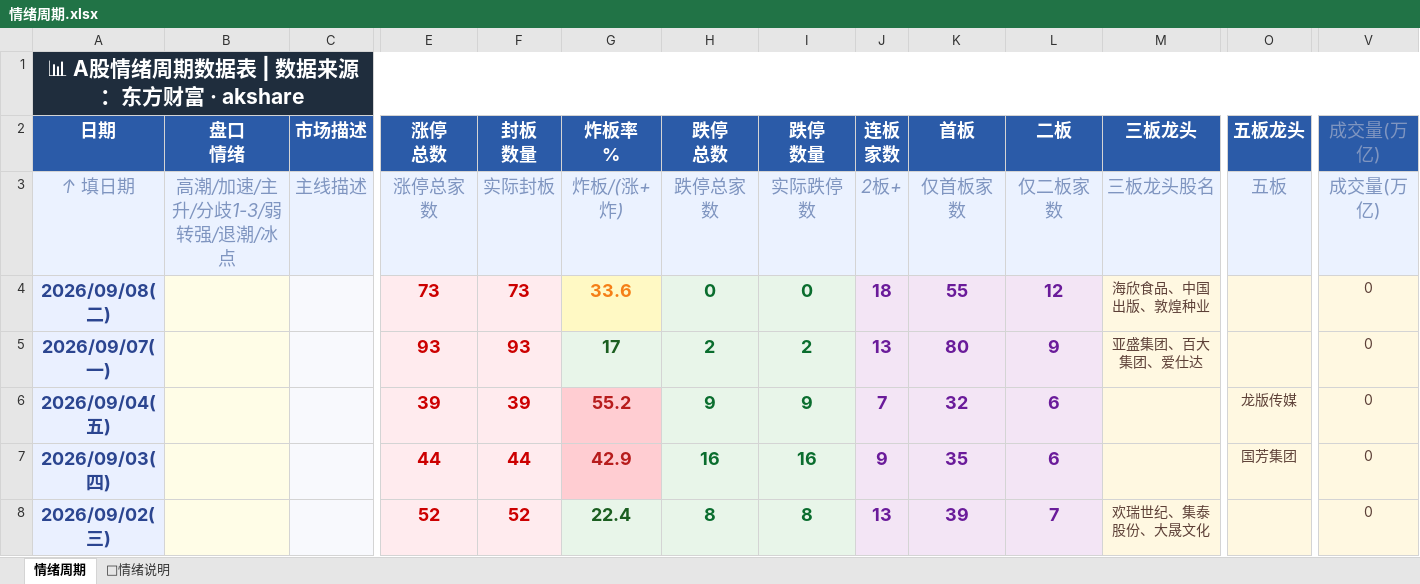
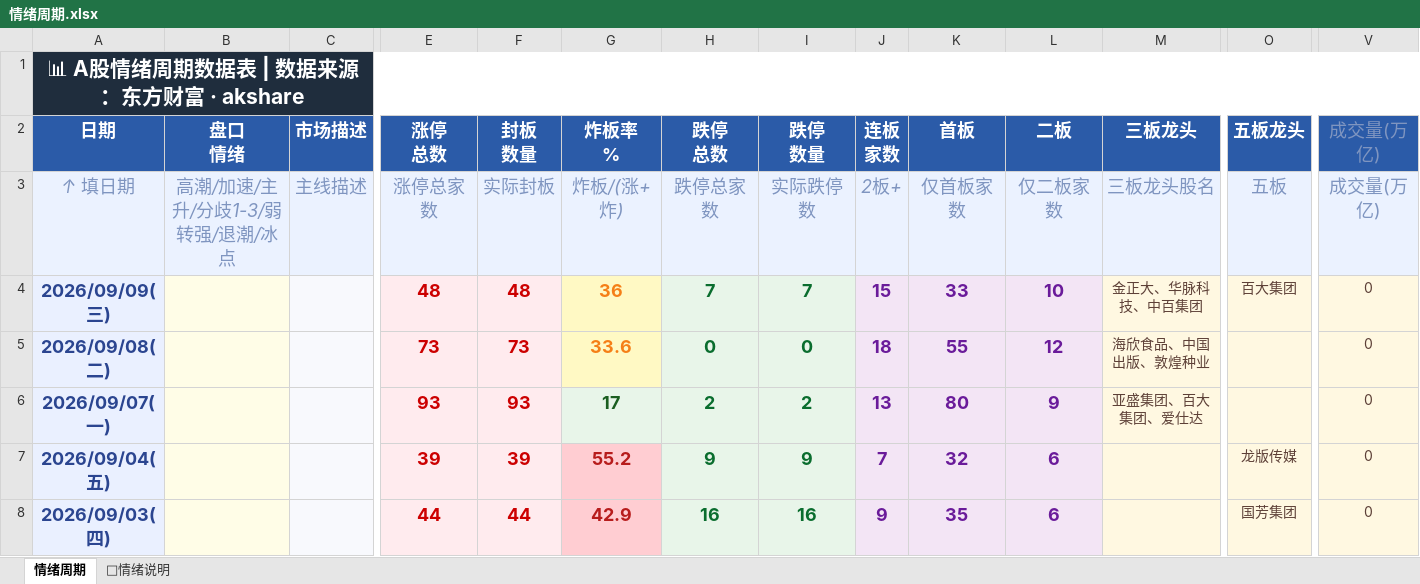
Before and after one commit to Buer97/KHOENIX, an Excel workbook: 情绪周期.xlsx, sheet 情绪周期, drawn as a sheet; only a part is shown, gaps mark what is left out; the shorter side is filled out with more unchanged rows; values as stored, in another font and other column widths than the file's, no borders; rows hold the shown columns only; the diff names each change by its address in the sheet, - before the commit and + after, or states it on an @@ line.

```diff
--- a/情绪周期.xlsx (sheet 情绪周期)
+++ b/情绪周期.xlsx (sheet 情绪周期)
+row 4: 2026/09/09(三) |  |  | 48 | 48 | 36 | 7 | 7 | 15 | 33 | 10 | 金正大、华脉科技、中百集团 | 百大集团 | 0
```
